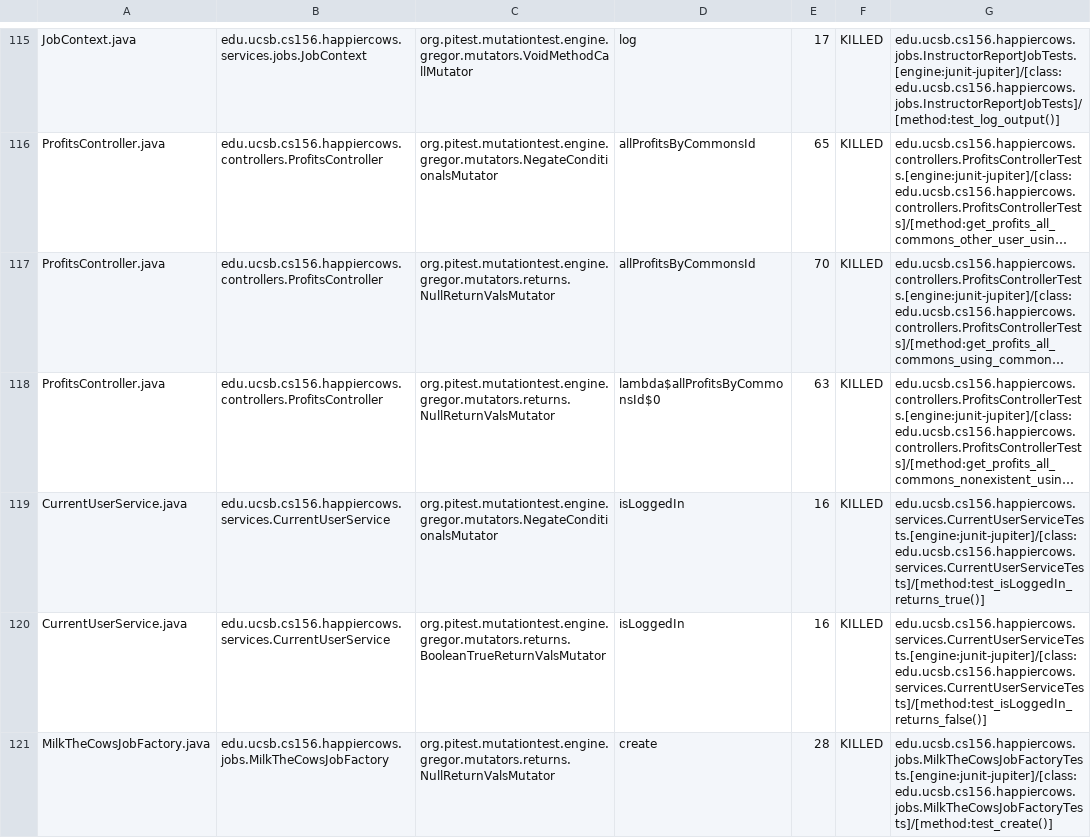
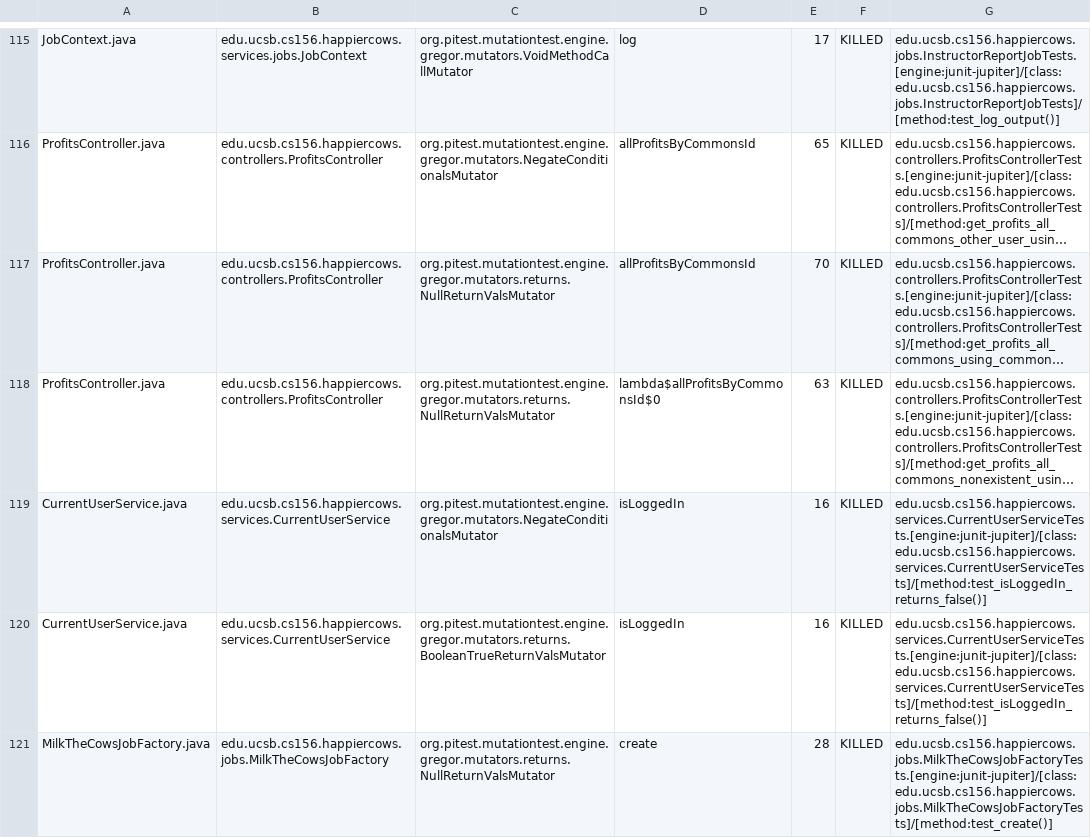
Before and after one commit to ucsb-cs156-s23/proj-happycows-s23-6pm-2, a CSV file: prs/13/pitest/mutations.csv, drawn as a sheet; only a part is shown, gaps mark what is left out; long unchanged cells end in …; the diff covers the shown part only; the diff names each change by its address in the sheet, - before the commit and + after, or states it on an @@ line.

Commit message:
Deploying to gh-pages from @ ucsb-cs156-s23/proj-happycows-s23-6pm-2@b307ae9b9d3512899d8d375a9f65a7057a1bb6a1 🚀

```diff
--- a/prs/13/pitest/mutations.csv
+++ b/prs/13/pitest/mutations.csv
-G119: edu.ucsb.cs156.happiercows.services.CurrentUserServiceTests.[engine:junit-jupiter]/[class:edu.ucsb.cs156.happiercows.services.CurrentUserServiceTests]/[method:test_isLoggedIn_returns_true()]
+G119: edu.ucsb.cs156.happiercows.services.CurrentUserServiceTests.[engine:junit-jupiter]/[class:edu.ucsb.cs156.happiercows.services.CurrentUserServiceTests]/[method:test_isLoggedIn_returns_false()]
```
Also changed, not shown: 30 edited cells elsewhere in this file, 22 other files.
